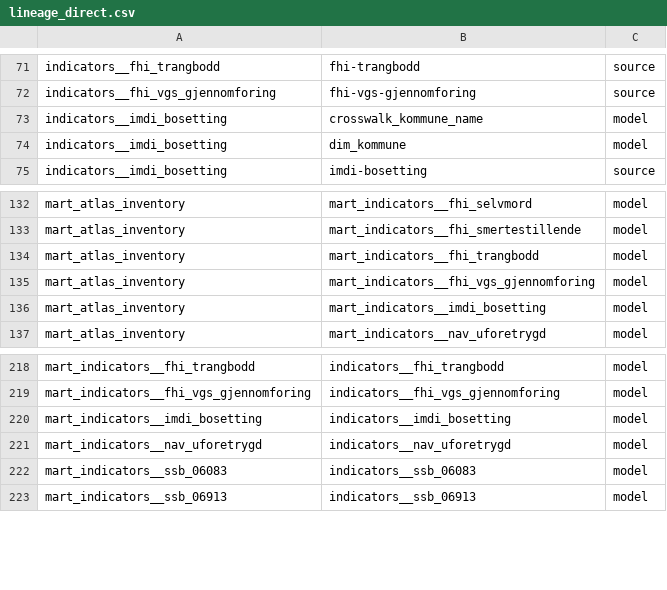
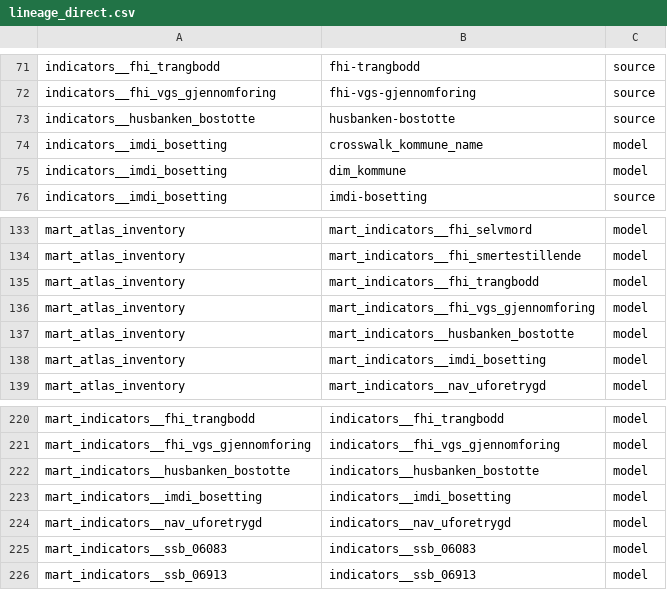
Before and after one commit to terchris/atlas, a CSV file: atlas-data/dbt/seeds/sources/lineage_direct.csv, drawn as a sheet; only a part is shown, gaps mark what is left out; the diff names each change by its address in the sheet, - before the commit and + after, or states it on an @@ line.

```diff
--- a/atlas-data/dbt/seeds/sources/lineage_direct.csv
+++ b/atlas-data/dbt/seeds/sources/lineage_direct.csv
+row 73: indicators__husbanken_bostotte | husbanken-bostotte | source
+row 137: mart_atlas_inventory | mart_indicators__husbanken_bostotte | model
+row 222: mart_indicators__husbanken_bostotte | indicators__husbanken_bostotte | model
```
Also changed, not shown: atlas-data/dbt/seeds/sources/_sources_dimensions.csv, atlas-data/dbt/seeds/sources/_sources_manifest.csv, 30 other files.
